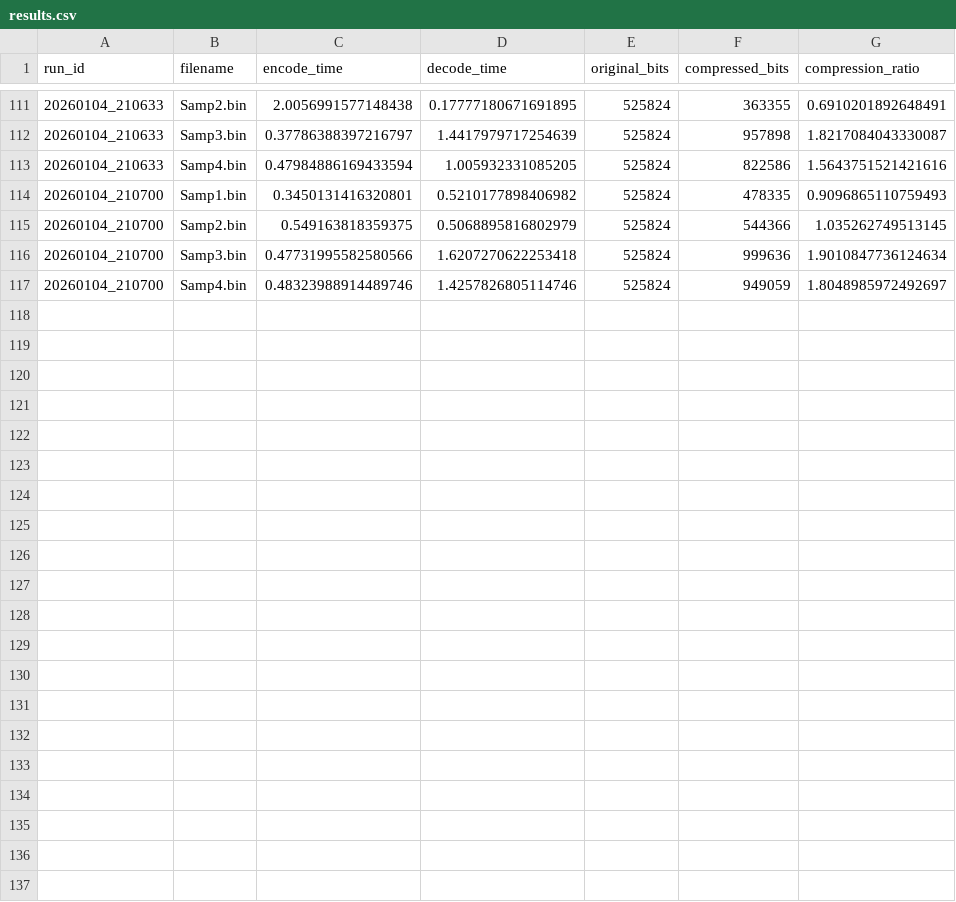
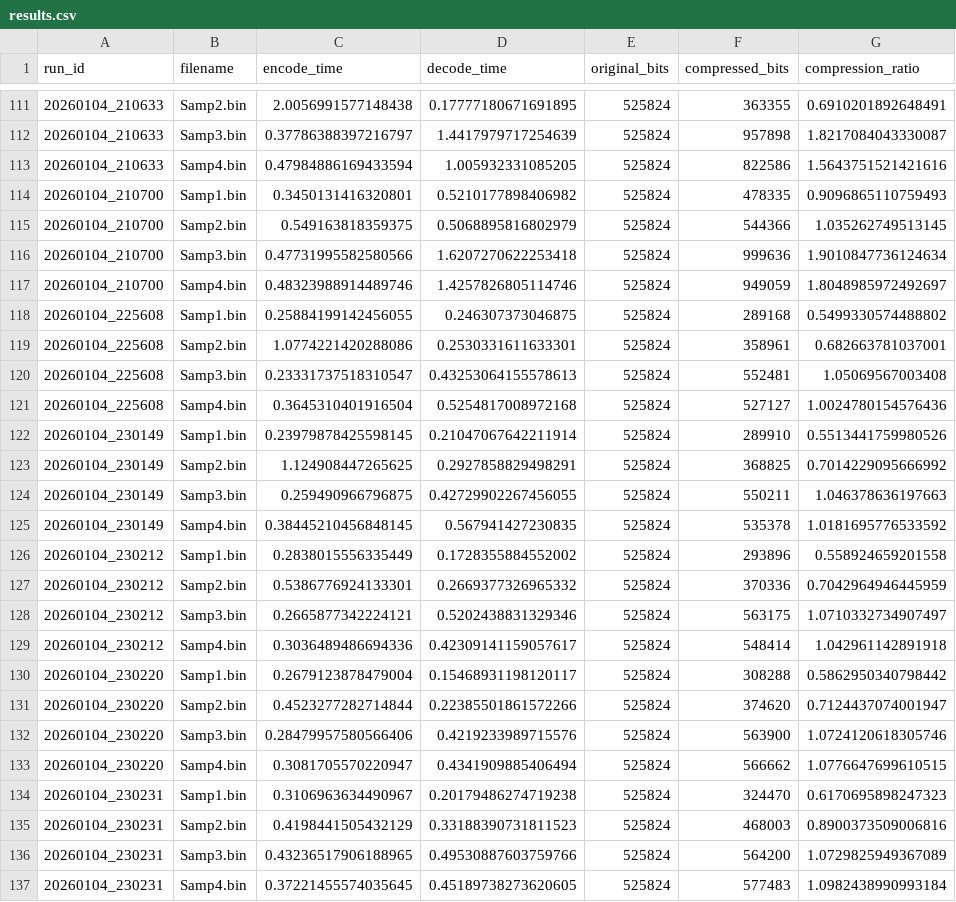
Before and after one commit to YaaraBerg/compressor, a CSV file: results.csv, drawn as a sheet; only a part is shown, gaps mark what is left out; the diff names each change by its address in the sheet, - before the commit and + after, or states it on an @@ line.

Commit message:
Update results.csv

```diff
--- a/results.csv
+++ b/results.csv
+row 118: 20260104_225608 | Samp1.bin | 0.25884199142456055 | 0.246307373046875 | 525824 | 289168 | 0.5499330574488802
+row 119: 20260104_225608 | Samp2.bin | 1.0774221420288086 | 0.2530331611633301 | 525824 | 358961 | 0.682663781037001
+row 120: 20260104_225608 | Samp3.bin | 0.23331737518310547 | 0.43253064155578613 | 525824 | 552481 | 1.05069567003408
+row 121: 20260104_225608 | Samp4.bin | 0.3645310401916504 | 0.5254817008972168 | 525824 | 527127 | 1.0024780154576436
+row 122: 20260104_230149 | Samp1.bin | 0.23979878425598145 | 0.21047067642211914 | 525824 | 289910 | 0.5513441759980526
+row 123: 20260104_230149 | Samp2.bin | 1.124908447265625 | 0.2927858829498291 | 525824 | 368825 | 0.7014229095666992
+row 124: 20260104_230149 | Samp3.bin | 0.259490966796875 | 0.42729902267456055 | 525824 | 550211 | 1.046378636197663
+row 125: 20260104_230149 | Samp4.bin | 0.38445210456848145 | 0.567941427230835 | 525824 | 535378 | 1.0181695776533592
+row 126: 20260104_230212 | Samp1.bin | 0.2838015556335449 | 0.1728355884552002 | 525824 | 293896 | 0.558924659201558
+row 127: 20260104_230212 | Samp2.bin | 0.5386776924133301 | 0.2669377326965332 | 525824 | 370336 | 0.7042964946445959
+row 128: 20260104_230212 | Samp3.bin | 0.2665877342224121 | 0.5202438831329346 | 525824 | 563175 | 1.0710332734907497
+row 129: 20260104_230212 | Samp4.bin | 0.3036489486694336 | 0.42309141159057617 | 525824 | 548414 | 1.042961142891918
+row 130: 20260104_230220 | Samp1.bin | 0.2679123878479004 | 0.15468931198120117 | 525824 | 308288 | 0.5862950340798442
+row 131: 20260104_230220 | Samp2.bin | 0.4523277282714844 | 0.22385501861572266 | 525824 | 374620 | 0.7124437074001947
+row 132: 20260104_230220 | Samp3.bin | 0.28479957580566406 | 0.4219233989715576 | 525824 | 563900 | 1.0724120618305746
+row 133: 20260104_230220 | Samp4.bin | 0.3081705570220947 | 0.4341909885406494 | 525824 | 566662 | 1.0776647699610515
+row 134: 20260104_230231 | Samp1.bin | 0.3106963634490967 | 0.20179486274719238 | 525824 | 324470 | 0.6170695898247323
+row 135: 20260104_230231 | Samp2.bin | 0.4198441505432129 | 0.33188390731811523 | 525824 | 468003 | 0.8900373509006816
+row 136: 20260104_230231 | Samp3.bin | 0.43236517906188965 | 0.49530887603759766 | 525824 | 564200 | 1.0729825949367089
+row 137: 20260104_230231 | Samp4.bin | 0.37221455574035645 | 0.45189738273620605 | 525824 | 577483 | 1.0982438990993184
```
